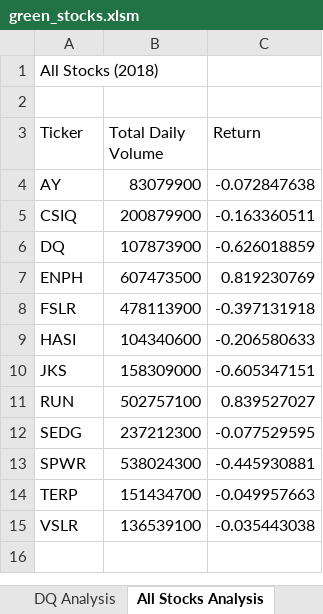
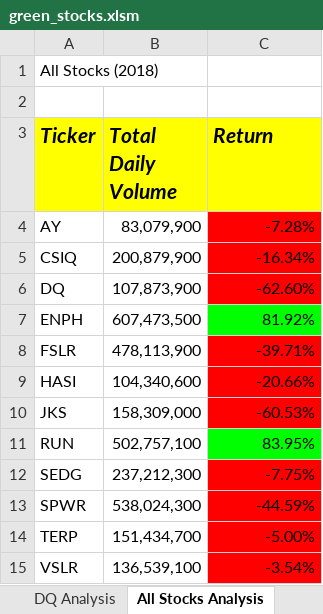
Before and after one commit to JocquiBrown/stock-analysis, an Excel workbook: green_stocks.xlsm, sheet All Stocks Analysis, drawn as a sheet; values as stored, in another font and other column widths than the file's, no borders; the diff names each change by its address in the sheet, - before the commit and + after, or states it on an @@ line.

```diff
--- a/green_stocks.xlsm (sheet All Stocks Analysis)
+++ b/green_stocks.xlsm (sheet All Stocks Analysis)
@@ A3:C3 fill: none → #FFFF00, bold: off → on, italic: off → on, text size: larger @@
-B4 (Total Daily Volume): 83079900
+B4 (Total Daily Volume): 83,079,900
-C4 (Return): -0.072847638
+C4 (Return): -7.28%
-C4:C6 fill: none
+C4:C6 fill: #FF0000
-B5 (Total Daily Volume): 200879900
+B5 (Total Daily Volume): 200,879,900
-C5 (Return): -0.163360511
+C5 (Return): -16.34%
-B6 (Total Daily Volume): 107873900
+B6 (Total Daily Volume): 107,873,900
-C6 (Return): -0.626018859
+C6 (Return): -62.60%
-B7 (Total Daily Volume): 607473500
+B7 (Total Daily Volume): 607,473,500
-C7 (Return): 0.819230769
+C7 (Return): 81.92%
-C7 fill: none
+C7 fill: #00FF00
-B8 (Total Daily Volume): 478113900
+B8 (Total Daily Volume): 478,113,900
-C8 (Return): -0.397131918
+C8 (Return): -39.71%
-C8:C10 fill: none
+C8:C10 fill: #FF0000
-B9 (Total Daily Volume): 104340600
+B9 (Total Daily Volume): 104,340,600
-C9 (Return): -0.206580633
+C9 (Return): -20.66%
-B10 (Total Daily Volume): 158309000
+B10 (Total Daily Volume): 158,309,000
-C10 (Return): -0.605347151
+C10 (Return): -60.53%
-B11 (Total Daily Volume): 502757100
+B11 (Total Daily Volume): 502,757,100
-C11 (Return): 0.839527027
+C11 (Return): 83.95%
-C11 fill: none
+C11 fill: #00FF00
-B12 (Total Daily Volume): 237212300
+B12 (Total Daily Volume): 237,212,300
-C12 (Return): -0.077529595
+C12 (Return): -7.75%
-C12:C15 fill: none
+C12:C15 fill: #FF0000
-B13 (Total Daily Volume): 538024300
+B13 (Total Daily Volume): 538,024,300
-C13 (Return): -0.445930881
+C13 (Return): -44.59%
-B14 (Total Daily Volume): 151434700
+B14 (Total Daily Volume): 151,434,700
-C14 (Return): -0.049957663
+C14 (Return): -5.00%
-B15 (Total Daily Volume): 136539100
+B15 (Total Daily Volume): 136,539,100
-C15 (Return): -0.035443038
+C15 (Return): -3.54%
```
Also changed, not shown: sheet 2018, other sheet tabs.
